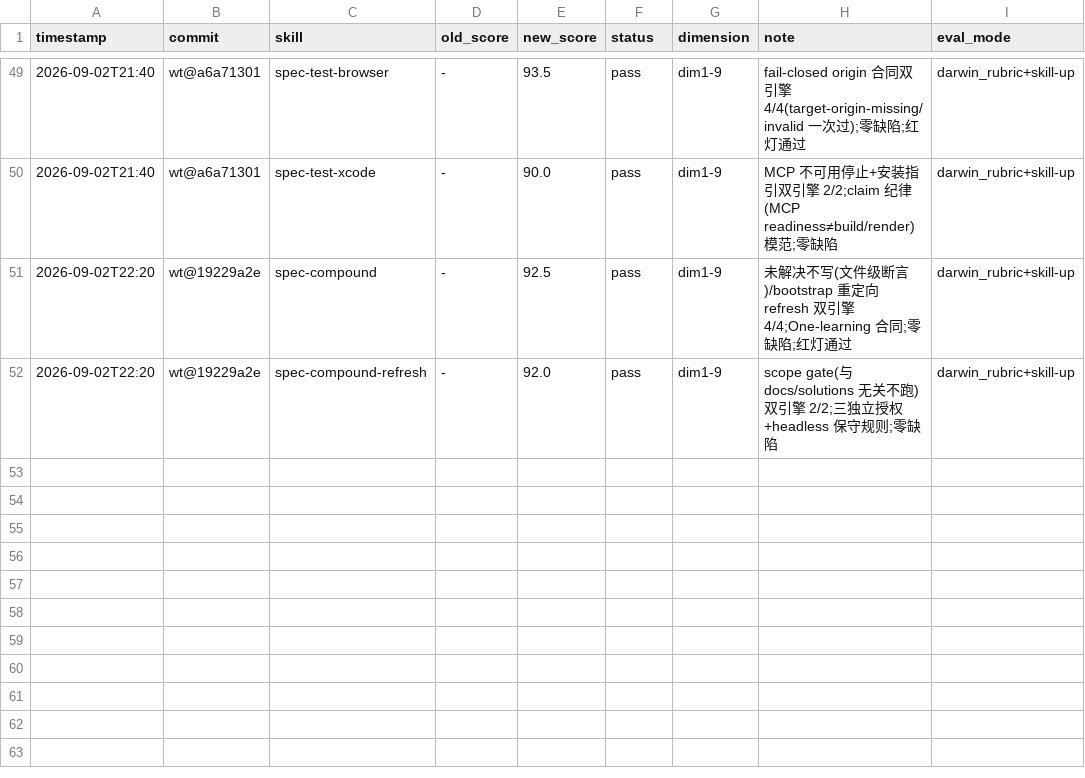
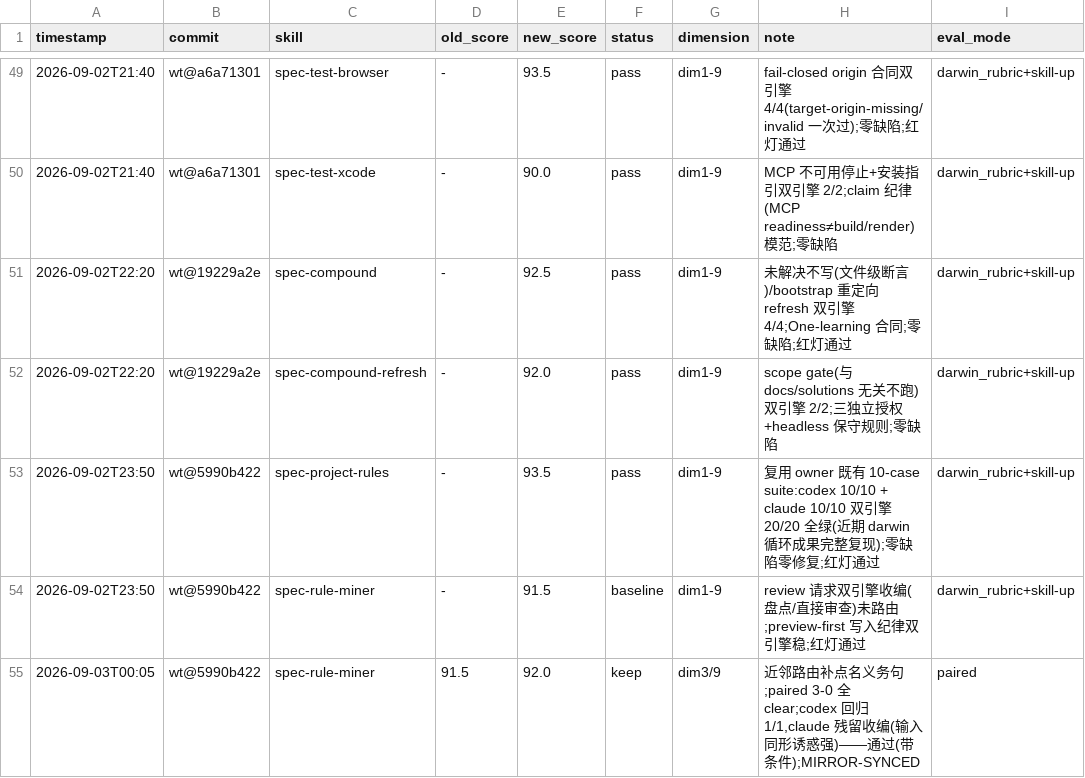
Before and after one commit to leo-kuang-ai/spec-first, a TSV file: docs/validation/skill-evals/results.tsv, drawn as a sheet; only a part is shown, gaps mark what is left out.

Commit message:
test(skills): spec-project-rules 双引擎 20/20 全绿 + spec-rule-miner 路由修复(#27-28)

```diff
--- a/docs/validation/skill-evals/results.tsv
+++ b/docs/validation/skill-evals/results.tsv
@@ -52 +52,4 @@ timestamp	commit	skill	old_score	new_score	status	dimension	note	eval_mode
 2026-09-02T22:20	wt@19229a2e	spec-compound-refresh	-	92.0	pass	dim1-9	scope gate(与 docs/solutions 无关不跑)双引擎 2/2;三独立授权+headless 保守规则;零缺陷	darwin_rubric+skill-up
+2026-09-02T23:50	wt@5990b422	spec-project-rules	-	93.5	pass	dim1-9	复用 owner 既有 10-case suite:codex 10/10 + claude 10/10 双引擎 20/20 全绿(近期 darwin 循环成果完整复现);零缺陷零修复;红灯通过	darwin_rubric+skill-up
+2026-09-02T23:50	wt@5990b422	spec-rule-miner	-	91.5	baseline	dim1-9	review 请求双引擎收编(盘点/直接审查)未路由;preview-first 写入纪律双引擎稳;红灯通过	darwin_rubric+skill-up
+2026-09-03T00:05	wt@5990b422	spec-rule-miner	91.5	92.0	keep	dim3/9	近邻路由补点名义务句;paired 3-0 全 clear;codex 回归 1/1,claude 残留收编(输入同形诱惑强)——通过(带条件);MIRROR-SYNCED	paired
```
Also changed, not shown: 12 other files.
